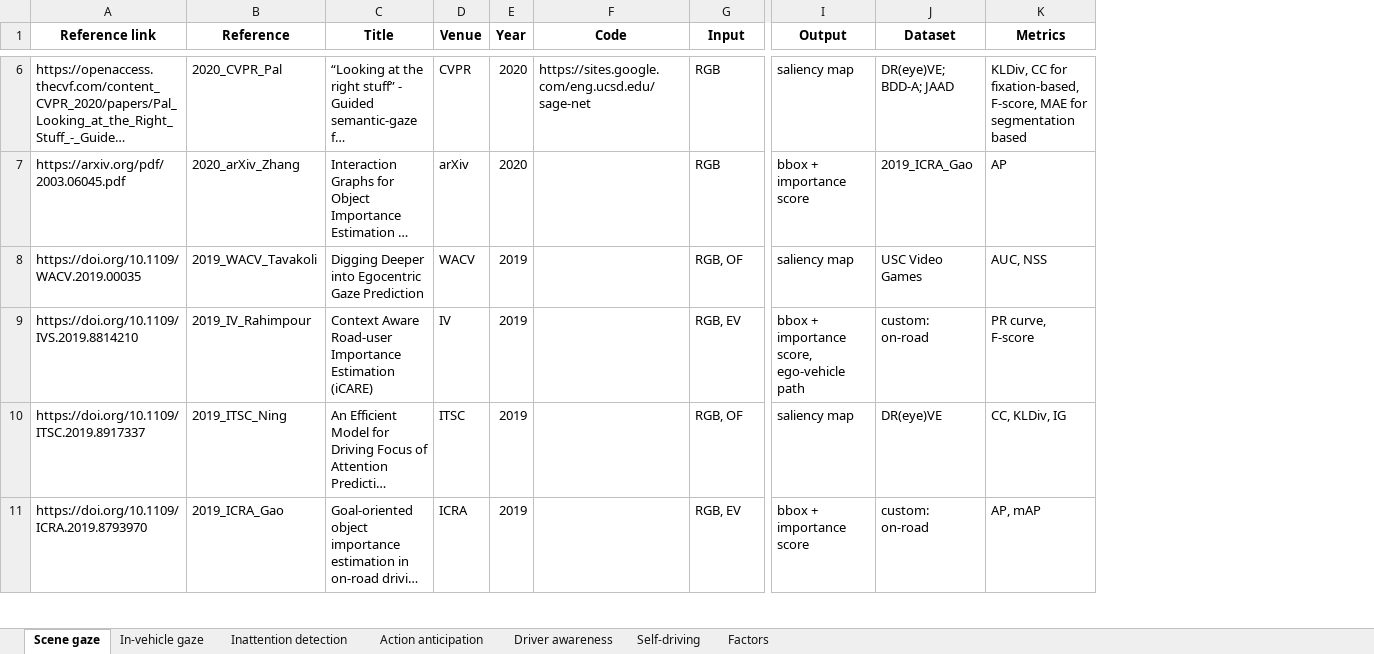
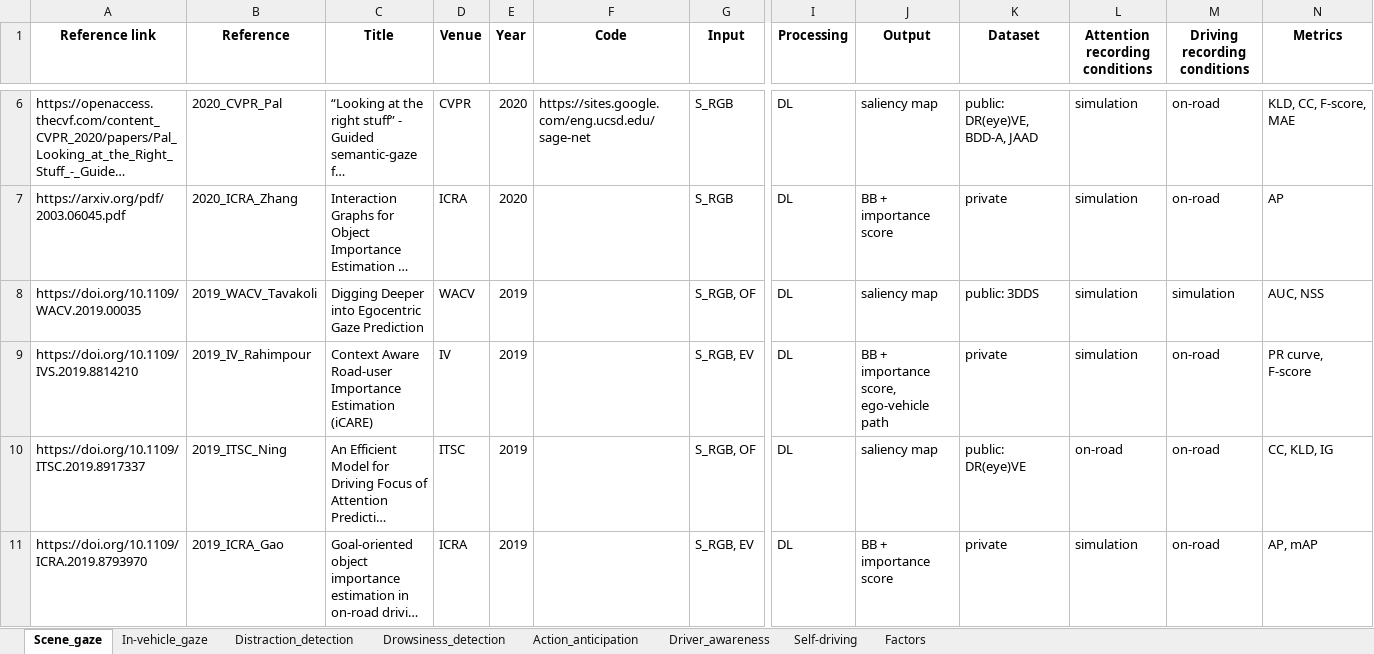
Before and after one commit to ykotseruba/attention_and_driving, an Excel workbook: spreadsheets/practical.xlsx, sheet Scene_gaze, drawn as a sheet; only a part is shown, gaps mark what is left out; long unchanged cells end in …; values as stored, in another font and other column widths than the file's, no borders; addresses are those after the commit; the diff covers the shown part only; the diff names each change by its address in the sheet, - before the commit and + after, or states it on an @@ line.

```diff
--- a/spreadsheets/practical.xlsx (sheet Scene_gaze)
+++ b/spreadsheets/practical.xlsx (sheet Scene_gaze)
-sheet tab: Scene gaze
+sheet tab: Scene_gaze
-sheet tab: In-vehicle gaze
+sheet tab: In-vehicle_gaze
-sheet tab: Inattention detection
+sheet tab: Distraction_detection
-sheet tab: Action anticipation
+sheet tab: Drowsiness_detection
-sheet tab: Driver awareness
+sheet tab: Action_anticipation
+sheet tab: Driver_awareness
+column I (Processing), rows 6-11: all DL
+column L (Attention recording conditions), rows 6-11: simulation | simulation | simulation | simulation | on-road | simulation
+column M (Driving recording conditions), rows 6-11: on-road | on-road | simulation | on-road | on-road | on-road
-G6:G7 (Input): RGB
+G6:G7 (Input): S_RGB
-K6 (Dataset): DR(eye)VE; BDD-A; JAAD
+K6 (Dataset): public: DR(eye)VE, BDD-A, JAAD
-N6 (Metrics): KLDiv, CC for fixation-based, F-score, MAE for segmentation based
+N6 (Metrics): KLD, CC, F-score, MAE
-B7 (Reference): 2020_arXiv_Zhang
+B7 (Reference): 2020_ICRA_Zhang
-D7 (Venue): arXiv
+D7 (Venue): ICRA
-J7 (Output): bbox + importance score
+J7 (Output): BB + importance score
-K7 (Dataset): 2019_ICRA_Gao
+K7 (Dataset): private
-G8 (Input): RGB, OF
+G8 (Input): S_RGB, OF
-K8 (Dataset): USC Video Games
+K8 (Dataset): public: 3DDS
-G9 (Input): RGB, EV
+G9 (Input): S_RGB, EV
-J9 (Output): bbox + importance score, ego-vehicle path
+J9 (Output): BB + importance score, ego-vehicle path
-K9 (Dataset): custom: on-road
+K9 (Dataset): private
-G10 (Input): RGB, OF
+G10 (Input): S_RGB, OF
-K10 (Dataset): DR(eye)VE
+K10 (Dataset): public: DR(eye)VE
-N10 (Metrics): CC, KLDiv, IG
+N10 (Metrics): CC, KLD, IG
-G11 (Input): RGB, EV
+G11 (Input): S_RGB, EV
-J11 (Output): bbox + importance score
+J11 (Output): BB + importance score
-K11 (Dataset): custom: on-road
+K11 (Dataset): private
```
Also changed, not shown: 1 added row, 3 removed rows and 45 edited cells elsewhere in this sheet, sheet Factors, sheet Drowsiness_detection, sheet Distraction_detection, sheet Action_anticipation, sheet Self-driving, sheet In-vehicle_gaze, spreadsheets/behavioral.xlsx, spreadsheets/datasets.xlsx, 4 other files.
